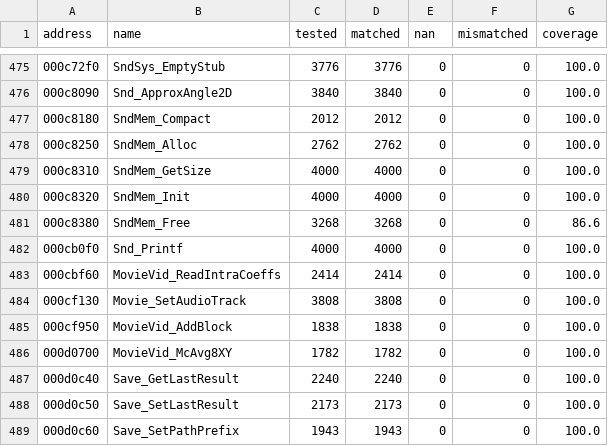
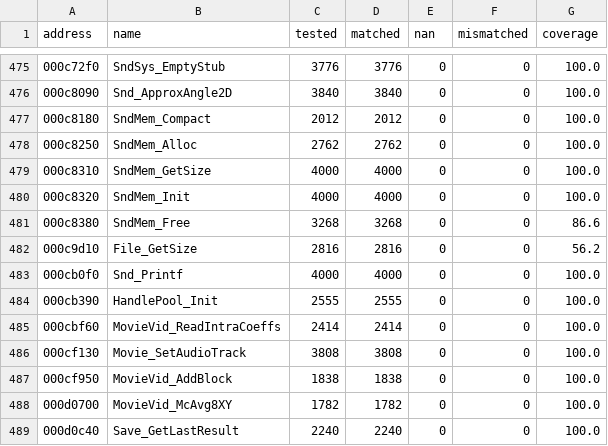
Before and after one commit to SmokeDoggy044/CoD2-BRO-Decomp, a CSV file: tools/data/offline.csv, drawn as a sheet; only a part is shown, gaps mark what is left out; the shorter side is filled out with more unchanged rows; the diff names each change by its address in the sheet, - before the commit and + after, or states it on an @@ line.

```diff
--- a/tools/data/offline.csv
+++ b/tools/data/offline.csv
+row 482: 000c9d10 | File_GetSize | 2816 | 2816 | 0 | 0 | 56.2
+row 484: 000cb390 | HandlePool_Init | 2555 | 2555 | 0 | 0 | 100.0
```
Also changed, not shown: tools/data/functions.csv, 4 other files.
